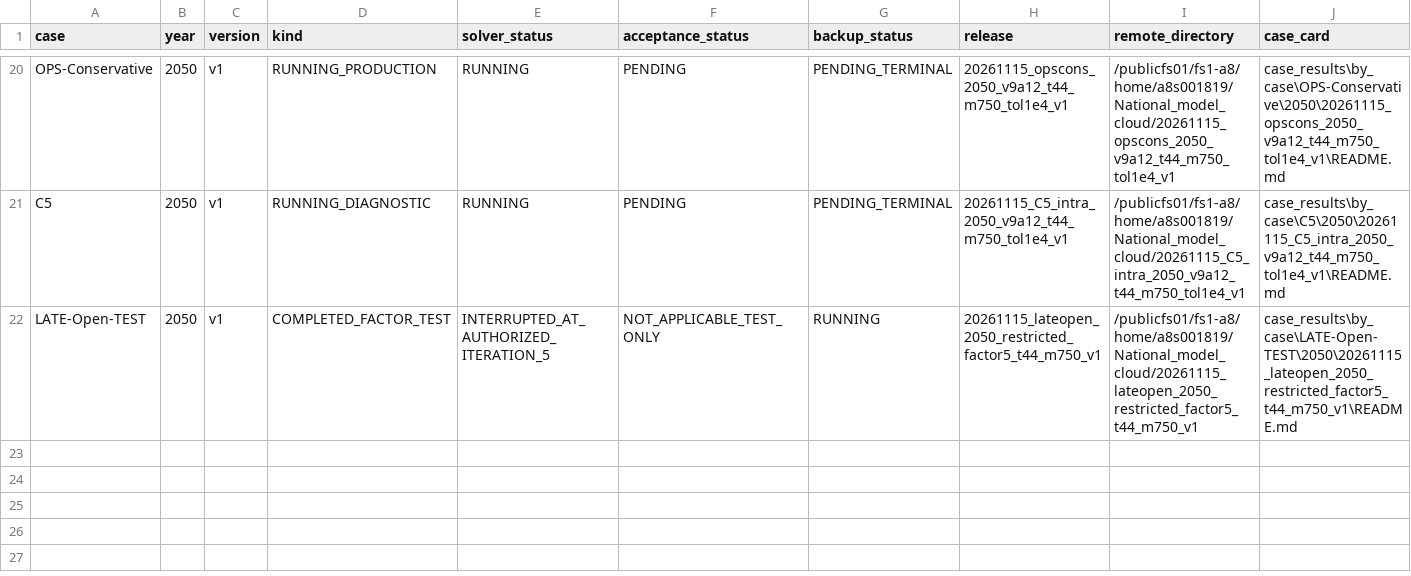
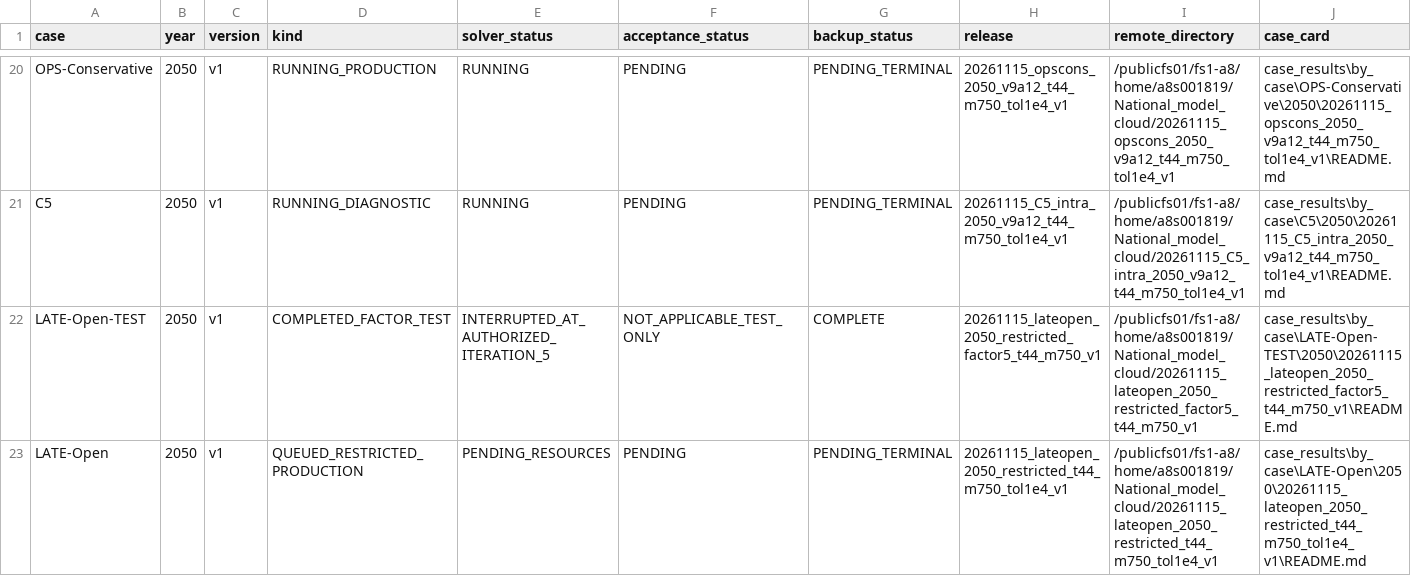
Before and after one commit to zhouzhou112/National_model, a CSV file: case_results/case_catalog.csv, drawn as a sheet; only a part is shown, gaps mark what is left out.

Commit message:
Record authorized LATE-Open production release and completed test backup

```diff
--- a/case_results/case_catalog.csv
+++ b/case_results/case_catalog.csv
@@ -21,2 +21,3 @@ OPS-Conservative,2050,v1,RUNNING_PRODUCTION,RUNNING,PENDING,PENDING_TERMINAL,202
 C5,2050,v1,RUNNING_DIAGNOSTIC,RUNNING,PENDING,PENDING_TERMINAL,20261115_C5_intra_2050_v9a12_t44_m750_tol1e4_v1,/publicfs01/fs1-a8/home/a8s001819/National_model_cloud/20261115_C5_intra_2050_v9a12_t44_m750_tol1e4_v1,case_results\by_case\C5\2050\20261115_C5_intra_2050_v9a12_t44_m750_tol1e4_v1\README.md
-LATE-Open-TEST,2050,v1,COMPLETED_FACTOR_TEST,INTERRUPTED_AT_AUTHORIZED_ITERATION_5,NOT_APPLICABLE_TEST_ONLY,RUNNING,20261115_lateopen_2050_restricted_factor5_t44_m750_v1,/publicfs01/fs1-a8/home/a8s001819/National_model_cloud/20261115_lateopen_2050_restricted_factor5_t44_m750_v1,case_results\by_case\LATE-Open-TEST\2050\20261115_lateopen_2050_restricted_factor5_t44_m750_v1\README.md
+LATE-Open-TEST,2050,v1,COMPLETED_FACTOR_TEST,INTERRUPTED_AT_AUTHORIZED_ITERATION_5,NOT_APPLICABLE_TEST_ONLY,COMPLETE,20261115_lateopen_2050_restricted_factor5_t44_m750_v1,/publicfs01/fs1-a8/home/a8s001819/National_model_cloud/20261115_lateopen_2050_restricted_factor5_t44_m750_v1,case_results\by_case\LATE-Open-TEST\2050\20261115_lateopen_2050_restricted_factor5_t44_m750_v1\README.md
+LATE-Open,2050,v1,QUEUED_RESTRICTED_PRODUCTION,PENDING_RESOURCES,PENDING,PENDING_TERMINAL,20261115_lateopen_2050_restricted_t44_m750_tol1e4_v1,/publicfs01/fs1-a8/home/a8s001819/National_model_cloud/20261115_lateopen_2050_restricted_t44_m750_tol1e4_v1,case_results\by_case\LATE-Open\2050\20261115_lateopen_2050_restricted_t44_m750_tol1e4_v1\README.md
```
Also changed, not shown: 15 other files.
